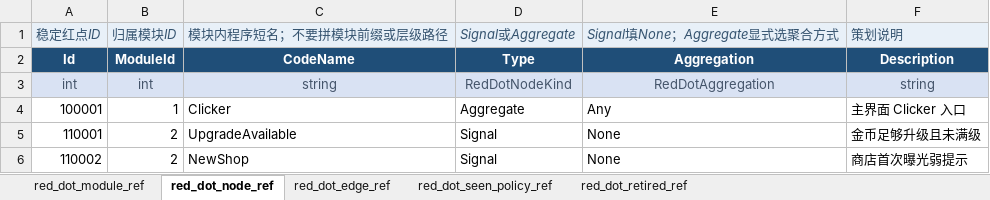
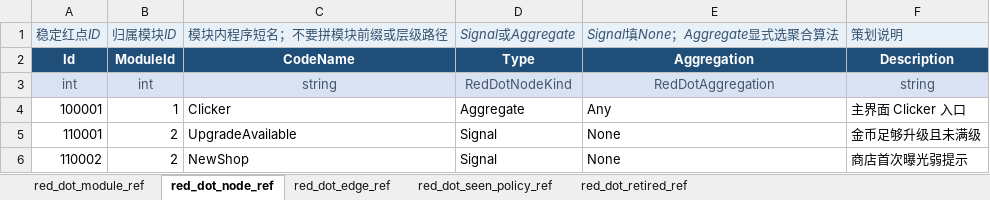
Before and after one commit to SamuelCSM/FrameworkBase, an Excel workbook: Assets/RefData_Excel/RedDot.xlsx, sheet red_dot_node_ref, drawn as a sheet; values as stored, in another font and other column widths than the file's, no borders; the diff names each change by its address in the sheet, - before the commit and + after, or states it on an @@ line.

```diff
--- a/Assets/RefData_Excel/RedDot.xlsx (sheet red_dot_node_ref)
+++ b/Assets/RefData_Excel/RedDot.xlsx (sheet red_dot_node_ref)
-E1: Signal填None；Aggregate显式选聚合方式
+E1: Signal填None；Aggregate显式选聚合算法
```
Also changed, not shown: sheet red_dot_module_ref, sheet red_dot_edge_ref, sheet red_dot_retired_ref, sheet red_dot_seen_policy_ref, 10 other files.
